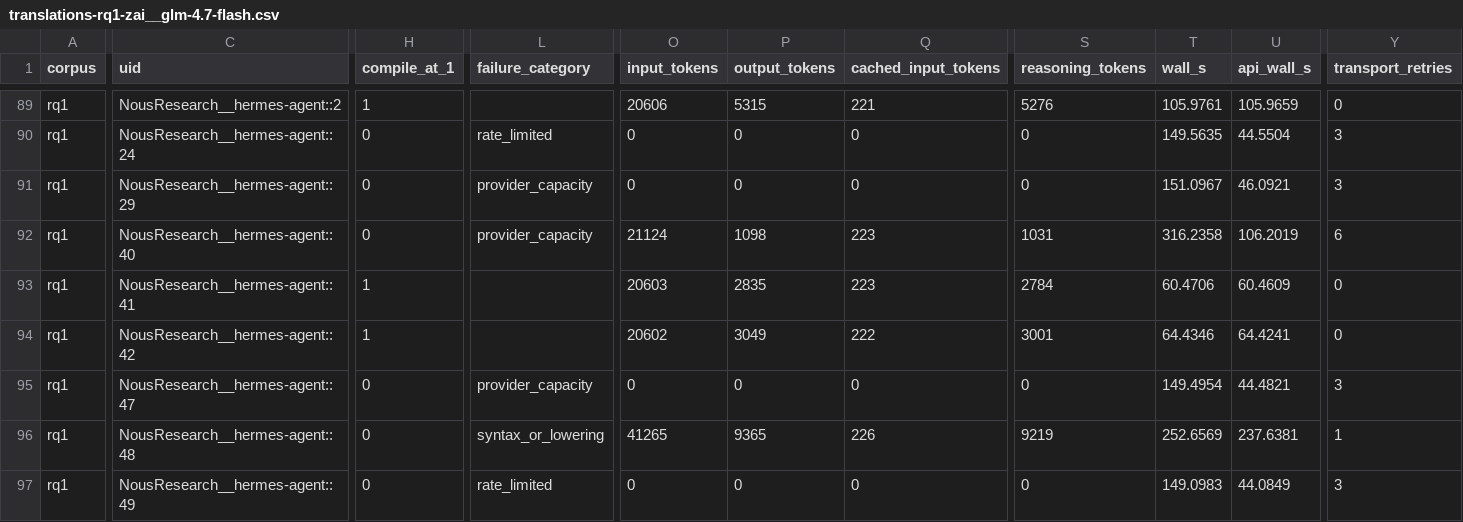
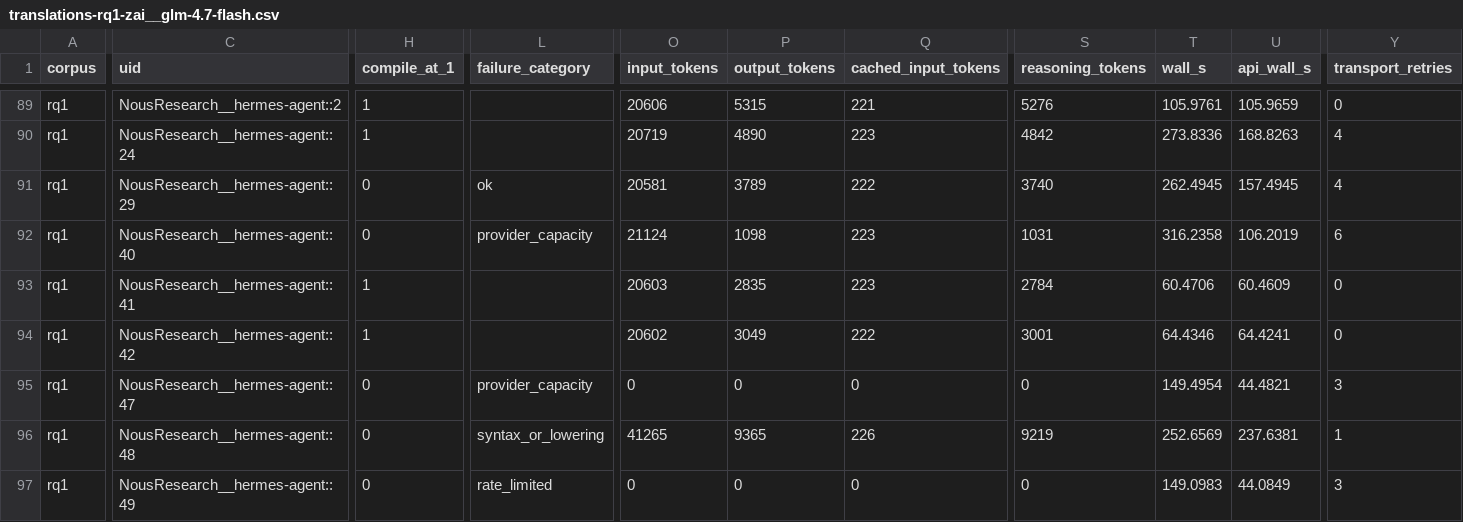
Before and after one commit to eunomia-bpf/ActPlane, a CSV file: docs/empirical-study/translation-models/translations-rq1-zai__glm-4.7-flash.csv, drawn as a sheet; only a part is shown, gaps mark what is left out; the diff covers the shown part only; the diff names each change by its address in the sheet, - before the commit and + after, or states it on an @@ line.

```diff
--- a/docs/empirical-study/translation-models/translations-rq1-zai__glm-4.7-flash.csv
+++ b/docs/empirical-study/translation-models/translations-rq1-zai__glm-4.7-flash.csv
-H90 (compile_at_1): 0
+H90 (compile_at_1): 1
-L90 (failure_category): rate_limited
+L90 (failure_category): (empty)
-O90 (input_tokens): 0
+O90 (input_tokens): 20719
-P90 (output_tokens): 0
+P90 (output_tokens): 4890
-Q90 (cached_input_tokens): 0
+Q90 (cached_input_tokens): 223
-S90 (reasoning_tokens): 0
+S90 (reasoning_tokens): 4842
-T90 (wall_s): 149.5635
+T90 (wall_s): 273.8336
-U90 (api_wall_s): 44.5504
+U90 (api_wall_s): 168.8263
-Y90:Y91 (transport_retries): 3
+Y90:Y91 (transport_retries): 4
-L91 (failure_category): provider_capacity
+L91 (failure_category): ok
-O91 (input_tokens): 0
+O91 (input_tokens): 20581
-P91 (output_tokens): 0
+P91 (output_tokens): 3789
-Q91 (cached_input_tokens): 0
+Q91 (cached_input_tokens): 222
-S91 (reasoning_tokens): 0
+S91 (reasoning_tokens): 3740
-T91 (wall_s): 151.0967
+T91 (wall_s): 262.4945
-U91 (api_wall_s): 46.0921
+U91 (api_wall_s): 157.4945
```
Also changed, not shown: 37 edited cells elsewhere in this file, docs/empirical-study/translation-models/failure-counts.csv, docs/empirical-study/translation-models/failures.csv, 4 other files.
